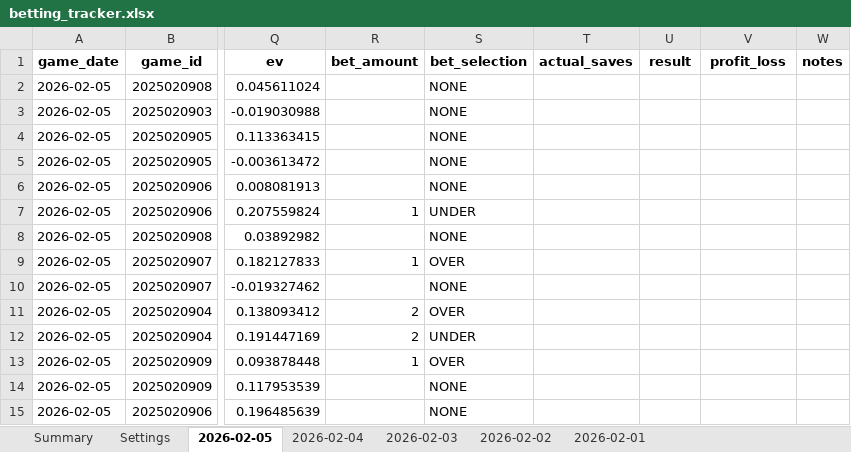
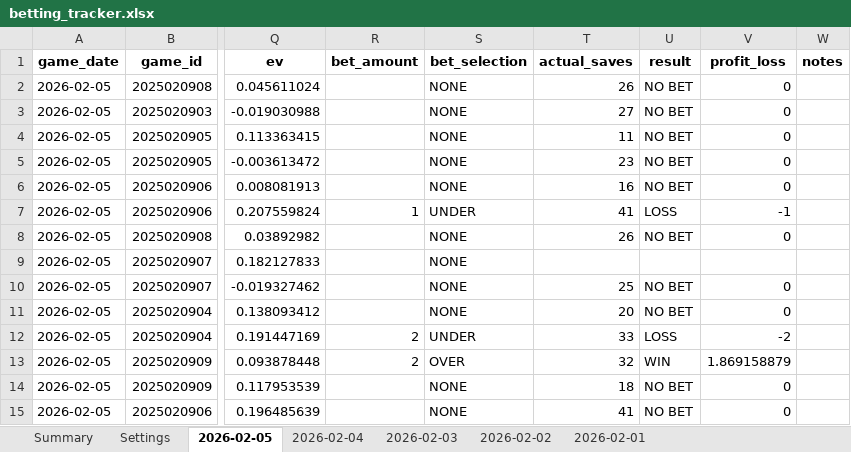
Before and after one commit to jjakemoss/saves-model-v3, an Excel workbook: betting_tracker.xlsx, sheet 2026-02-05, drawn as a sheet; only a part is shown, gaps mark what is left out; values as stored, in another font and other column widths than the file's, no borders; the diff covers the shown part only; the diff names each change by its address in the sheet, - before the commit and + after, or states it on an @@ line.

Commit message:
Update betting_tracker.xlsx

```diff
--- a/betting_tracker.xlsx (sheet 2026-02-05)
+++ b/betting_tracker.xlsx (sheet 2026-02-05)
-T2 (actual_saves): (empty)
+T2 (actual_saves): 26
-U2:U6 (result): (empty)
+U2:U6 (result): NO BET
-V2:V6 (profit_loss): (empty)
+V2:V6 (profit_loss): 0
-T3 (actual_saves): (empty)
+T3 (actual_saves): 27
-T4 (actual_saves): (empty)
+T4 (actual_saves): 11
-T5 (actual_saves): (empty)
+T5 (actual_saves): 23
-T6 (actual_saves): (empty)
+T6 (actual_saves): 16
-T7 (actual_saves): (empty)
+T7 (actual_saves): 41
-U7 (result): (empty)
+U7 (result): LOSS
-V7 (profit_loss): (empty)
+V7 (profit_loss): -1
-T8 (actual_saves): (empty)
+T8 (actual_saves): 26
-U8 (result): (empty)
+U8 (result): NO BET
-V8 (profit_loss): (empty)
+V8 (profit_loss): 0
-R9 (bet_amount): 1
+R9 (bet_amount): (empty)
-S9 (bet_selection): OVER
+S9 (bet_selection): NONE
-T10 (actual_saves): (empty)
+T10 (actual_saves): 25
-U10:U11 (result): (empty)
+U10:U11 (result): NO BET
-V10:V11 (profit_loss): (empty)
+V10:V11 (profit_loss): 0
-R11 (bet_amount): 2
+R11 (bet_amount): (empty)
-S11 (bet_selection): OVER
+S11 (bet_selection): NONE
-T11 (actual_saves): (empty)
+T11 (actual_saves): 20
-T12 (actual_saves): (empty)
+T12 (actual_saves): 33
-U12 (result): (empty)
+U12 (result): LOSS
-V12 (profit_loss): (empty)
+V12 (profit_loss): -2
-R13 (bet_amount): 1
+R13 (bet_amount): 2
-T13 (actual_saves): (empty)
+T13 (actual_saves): 32
-U13 (result): (empty)
+U13 (result): WIN
-V13 (profit_loss): (empty)
+V13 (profit_loss): 1.869158879
-T14 (actual_saves): (empty)
+T14 (actual_saves): 18
-U14:U15 (result): (empty)
+U14:U15 (result): NO BET
-V14:V15 (profit_loss): (empty)
+V14:V15 (profit_loss): 0
-T15 (actual_saves): (empty)
+T15 (actual_saves): 41
```
Also changed, not shown: 61 edited cells elsewhere in this sheet.
